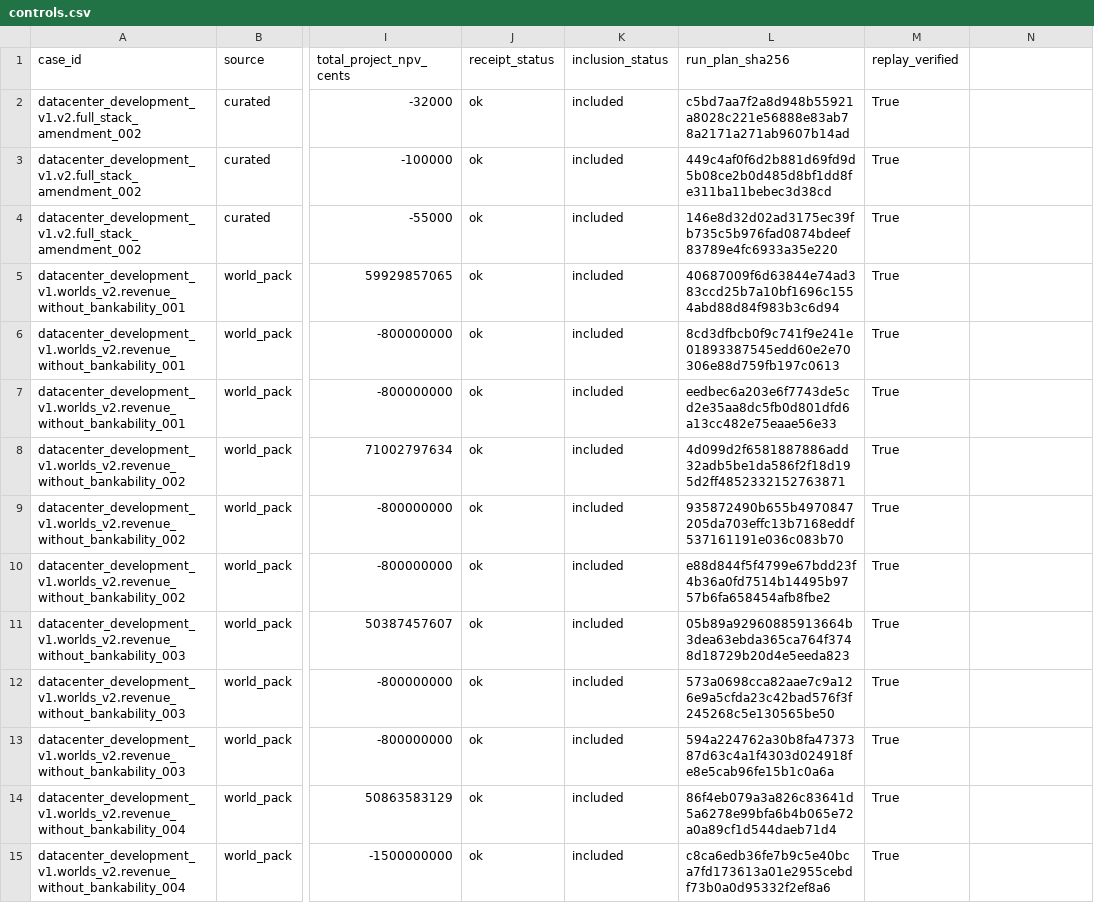
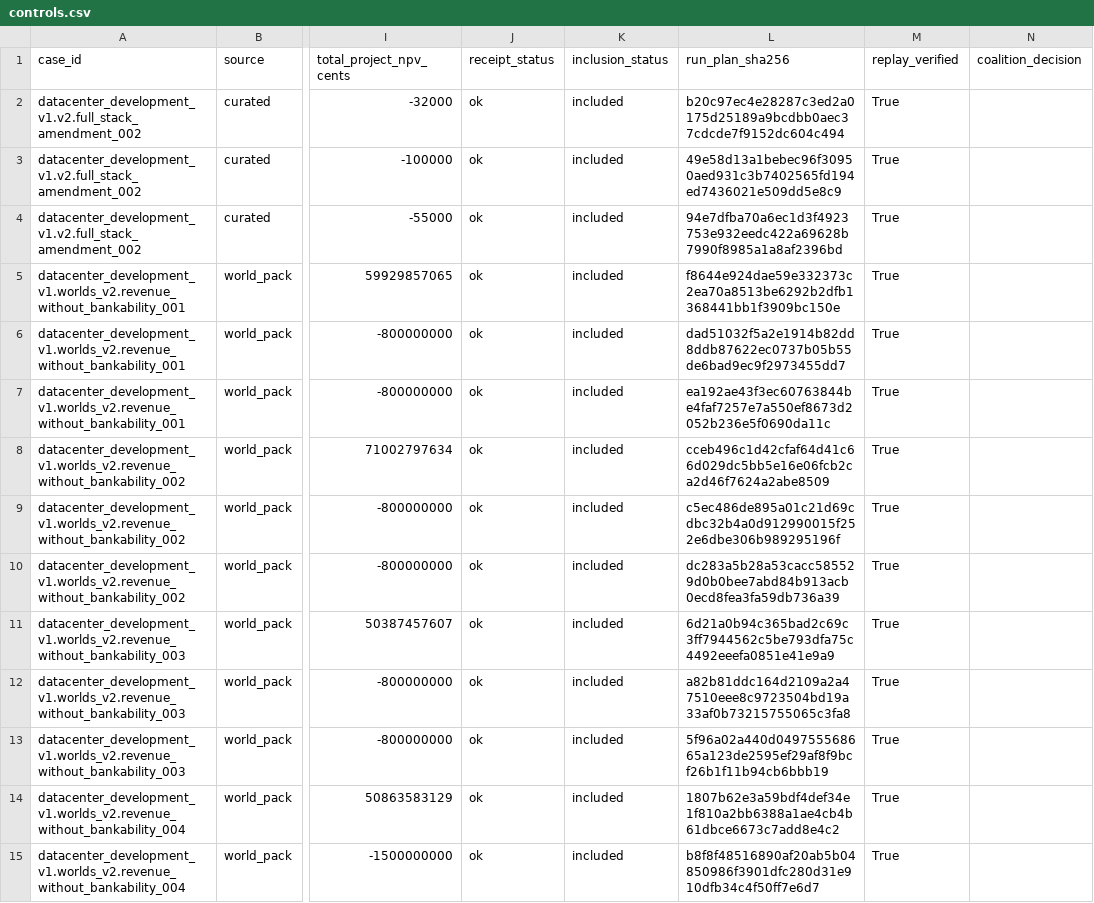
Before and after one commit to aeread-org/AERead, a CSV file: evidence/datacenter_development/datacenter_v2_scored_controls_v1/tables/controls.csv, drawn as a sheet; only a part is shown, gaps mark what is left out; the diff covers the shown part only; the diff names each change by its address in the sheet, - before the commit and + after, or states it on an @@ line.

```diff
--- a/evidence/datacenter_development/datacenter_v2_scored_controls_v1/tables/controls.csv
+++ b/evidence/datacenter_development/datacenter_v2_scored_controls_v1/tables/controls.csv
-N1: (empty)
+N1: coalition_decision
-L2 (run_plan_sha256): c5bd7aa7f2a8d948b55921a8028c221e56888e83ab78a2171a271ab9607b14ad
+L2 (run_plan_sha256): b20c97ec4e28287c3ed2a0175d25189a9bcdbb0aec37cdcde7f9152dc604c494
-L3 (run_plan_sha256): 449c4af0f6d2b881d69fd9d5b08ce2b0d485d8bf1dd8fe311ba11bebec3d38cd
+L3 (run_plan_sha256): 49e58d13a1bebec96f30950aed931c3b7402565fd194ed7436021e509dd5e8c9
-L4 (run_plan_sha256): 146e8d32d02ad3175ec39fb735c5b976fad0874bdeef83789e4fc6933a35e220
+L4 (run_plan_sha256): 94e7dfba70a6ec1d3f4923753e932eedc422a69628b7990f8985a1a8af2396bd
-L5 (run_plan_sha256): 40687009f6d63844e74ad383ccd25b7a10bf1696c1554abd88d84f983b3c6d94
+L5 (run_plan_sha256): f8644e924dae59e332373c2ea70a8513be6292b2dfb1368441bb1f3909bc150e
-L6 (run_plan_sha256): 8cd3dfbcb0f9c741f9e241e01893387545edd60e2e70306e88d759fb197c0613
+L6 (run_plan_sha256): dad51032f5a2e1914b82dd8ddb87622ec0737b05b55de6bad9ec9f2973455dd7
-L7 (run_plan_sha256): eedbec6a203e6f7743de5cd2e35aa8dc5fb0d801dfd6a13cc482e75eaae56e33
+L7 (run_plan_sha256): ea192ae43f3ec60763844be4faf7257e7a550ef8673d2052b236e5f0690da11c
-L8 (run_plan_sha256): 4d099d2f6581887886add32adb5be1da586f2f18d195d2ff4852332152763871
+L8 (run_plan_sha256): cceb496c1d42cfaf64d41c66d029dc5bb5e16e06fcb2ca2d46f7624a2abe8509
-L9 (run_plan_sha256): 935872490b655b4970847205da703effc13b7168eddf537161191e036c083b70
+L9 (run_plan_sha256): c5ec486de895a01c21d69cdbc32b4a0d912990015f252e6dbe306b989295196f
-L10 (run_plan_sha256): e88d844f5f4799e67bdd23f4b36a0fd7514b14495b9757b6fa658454afb8fbe2
+L10 (run_plan_sha256): dc283a5b28a53cacc585529d0b0bee7abd84b913acb0ecd8fea3fa59db736a39
-L11 (run_plan_sha256): 05b89a92960885913664b3dea63ebda365ca764f3748d18729b20d4e5eeda823
+L11 (run_plan_sha256): 6d21a0b94c365bad2c69c3ff7944562c5be793dfa75c4492eeefa0851e41e9a9
-L12 (run_plan_sha256): 573a0698cca82aae7c9a126e9a5cfda23c42bad576f3f245268c5e130565be50
+L12 (run_plan_sha256): a82b81ddc164d2109a2a47510eee8c9723504bd19a33af0b73215755065c3fa8
-L13 (run_plan_sha256): 594a224762a30b8fa4737387d63c4a1f4303d024918fe8e5cab96fe15b1c0a6a
+L13 (run_plan_sha256): 5f96a02a440d049755568665a123de2595ef29af8f9bcf26b1f11b94cb6bbb19
-L14 (run_plan_sha256): 86f4eb079a3a826c83641d5a6278e99bfa6b4b065e72a0a89cf1d544daeb71d4
+L14 (run_plan_sha256): 1807b62e3a59bdf4def34e1f810a2bb6388a1ae4cb4b61dbce6673c7add8e4c2
-L15 (run_plan_sha256): c8ca6edb36fe7b9c5e40bca7fd173613a01e2955cebdf73b0a0d95332f2ef8a6
+L15 (run_plan_sha256): b8f8f48516890af20ab5b04850986f3901dfc280d31e910dfb34c4f50ff7e6d7
```
Also changed, not shown: 61 edited cells elsewhere in this file, evidence/datacenter_development/datacenter_v2_interface3_scored_controls_v1/tables/controls.csv, evidence/datacenter_development/datacenter_v3_jv_scored_controls_v1/tables/controls.csv, 47 other files.
